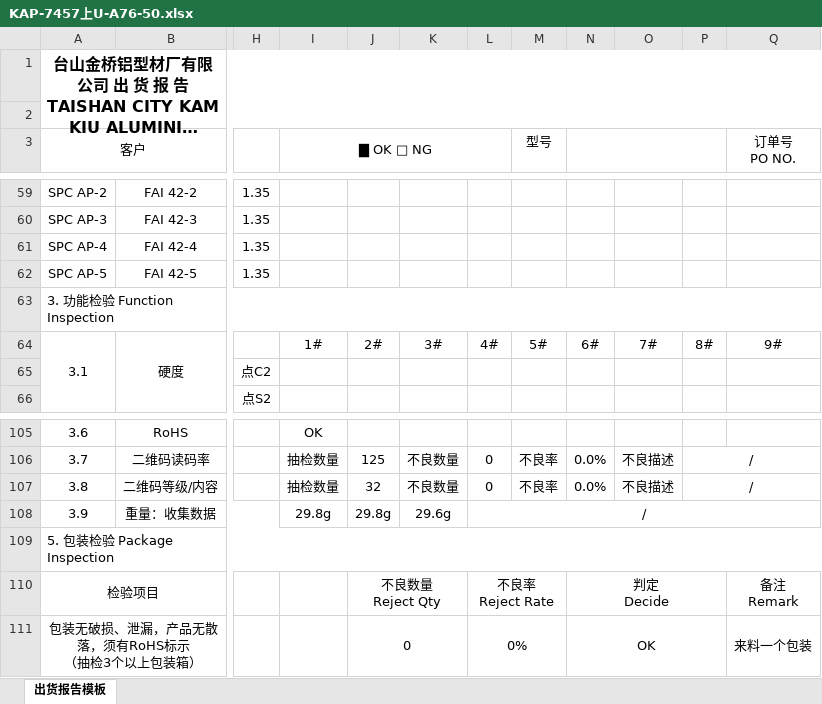
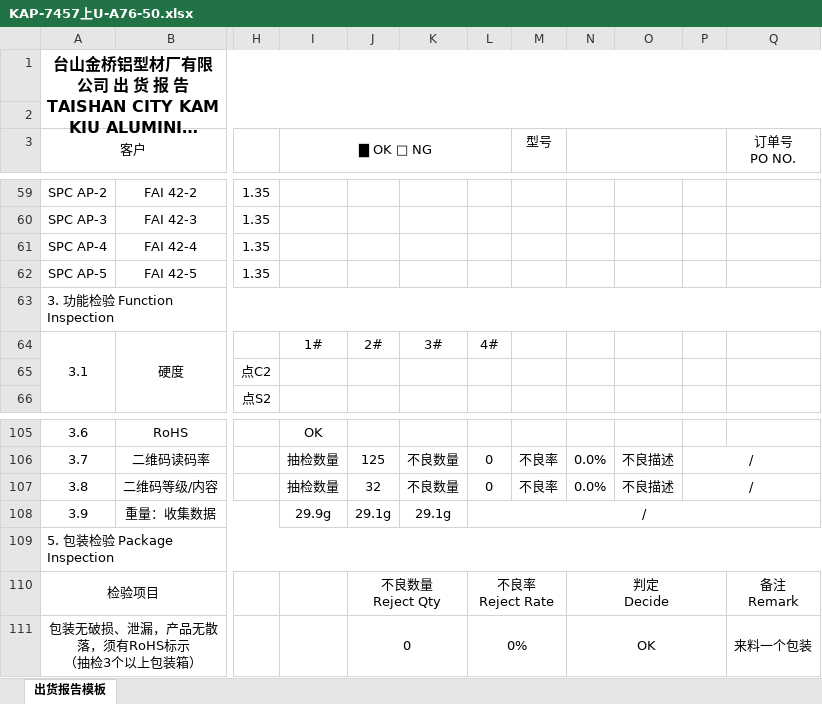
Before and after one commit to jwu02/kamkiu-254, an Excel workbook: 报告模板/KAP-7457上U-A76-50.xlsx, sheet 出货报告模板, drawn as a sheet; only a part is shown, gaps mark what is left out; long unchanged cells end in …; values as stored, in another font and other column widths than the file's, no borders; conditional formats not drawn; the diff names each change by its address in the sheet, - before the commit and + after, or states it on an @@ line.

```diff
--- a/报告模板/KAP-7457上U-A76-50.xlsx (sheet 出货报告模板)
+++ b/报告模板/KAP-7457上U-A76-50.xlsx (sheet 出货报告模板)
-M64 (型号): 5#
+M64 (型号): (empty)
-N64: 6#
+N64: (empty)
-O64: 7#
+O64: (empty)
-P64: 8#
+P64: (empty)
-Q64 (订单号 PO NO.): 9#
+Q64 (订单号 PO NO.): (empty)
-I108 (▇ OK □ NG): 29.8g
+I108 (▇ OK □ NG): 29.9g
-J108: 29.8g
+J108: 29.1g
-K108: 29.6g
+K108: 29.1g
```
Also changed, not shown: 报告模板/KAP-7461中板-A76-50.xlsx, 报告模板/KAP-7487下U-A76-50.xlsx, 1 other file.
